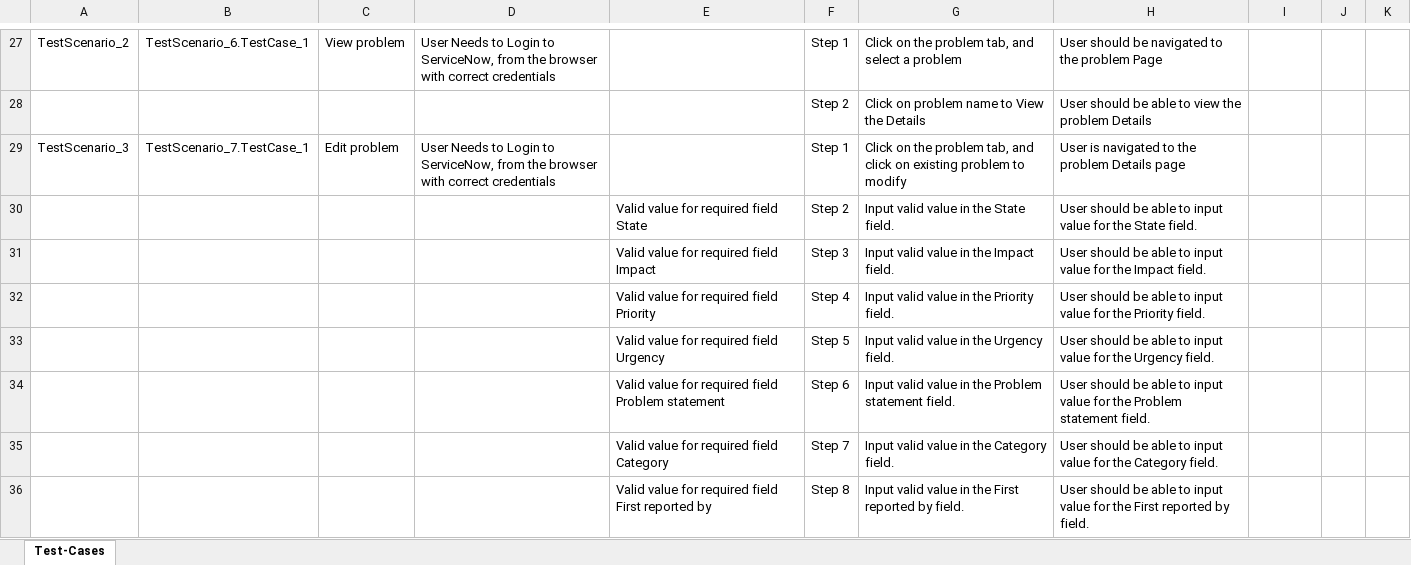
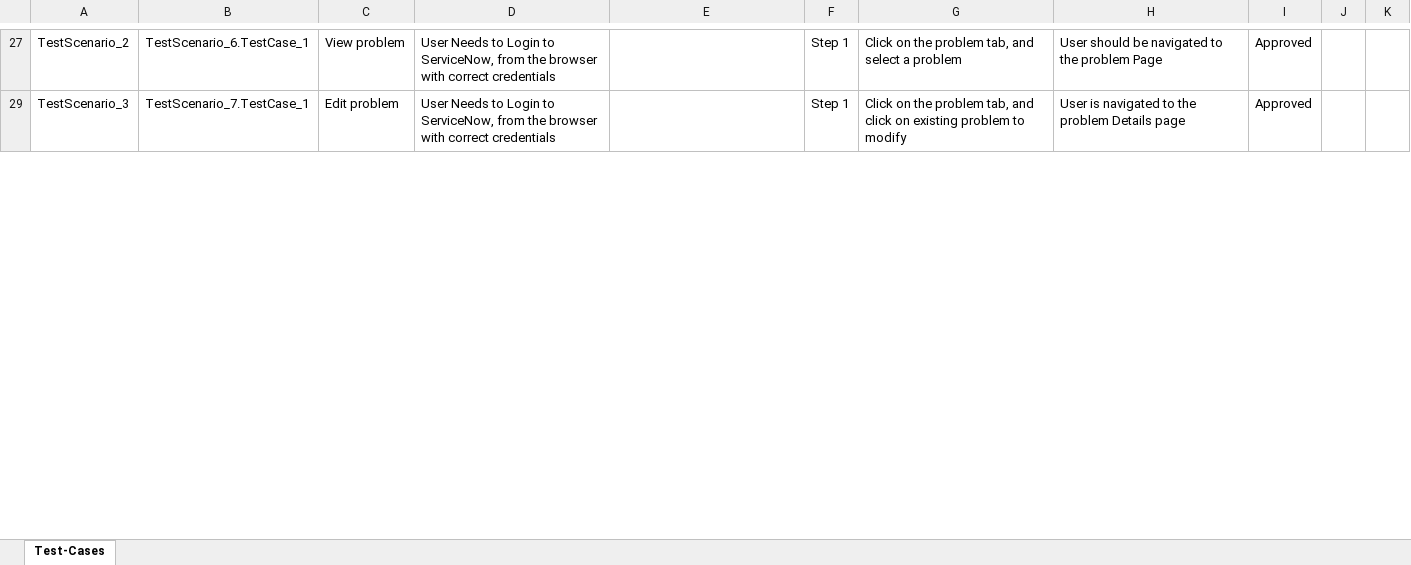
Before and after one commit to ShaikMohamedIrfan/test, an Excel workbook: problem.xlsx, sheet Test-Cases, drawn as a sheet; only a part is shown, gaps mark what is left out; values as stored, in another font and other column widths than the file's, no borders; table styles not drawn; the diff covers the shown part only; the diff names each change by its address in the sheet, - before the commit and + after, or states it on an @@ line.

Commit message:
Update problem.xlsx

```diff
--- a/problem.xlsx (sheet Test-Cases)
+++ b/problem.xlsx (sheet Test-Cases)
-I27: (empty)
+I27: Approved
@@ row 28 hidden:  |  |  |  |  | Step 2 | Click on problem name to View the Details | User should be able to view the problem Details @@
-I29: (empty)
+I29: Approved
@@ row 30 hidden:  |  |  |  | Valid value for required field State | Step 2 | Input valid value in the State field. | User should be able to input value for the State field. @@
@@ row 31 hidden:  |  |  |  | Valid value for required field Impact | Step 3 | Input valid value in the Impact field. | User should be able to input value for the Impact field. @@
@@ row 32 hidden:  |  |  |  | Valid value for required field Priority | Step 4 | Input valid value in the Priority field. | User should be able to input value for the Priority field. @@
@@ row 33 hidden:  |  |  |  | Valid value for required field Urgency | Step 5 | Input valid value in the Urgency field. | User should be able to input value for the Urgency field. @@
@@ row 34 hidden:  |  |  |  | Valid value for required field Problem statement | Step 6 | Input valid value in the Problem statement field. | User should be able to input value for the Problem statement field. @@
@@ row 35 hidden:  |  |  |  | Valid value for required field Category | Step 7 | Input valid value in the Category field. | User should be able to input value for the Category field. @@
@@ row 36 hidden:  |  |  |  | Valid value for required field First reported by | Step 8 | Input valid value in the First reported by field. | User should be able to input value for the First reported by field. @@
```
Also changed, not shown: 43 hidden or unhidden rows and 2 edited cells elsewhere in this sheet.
